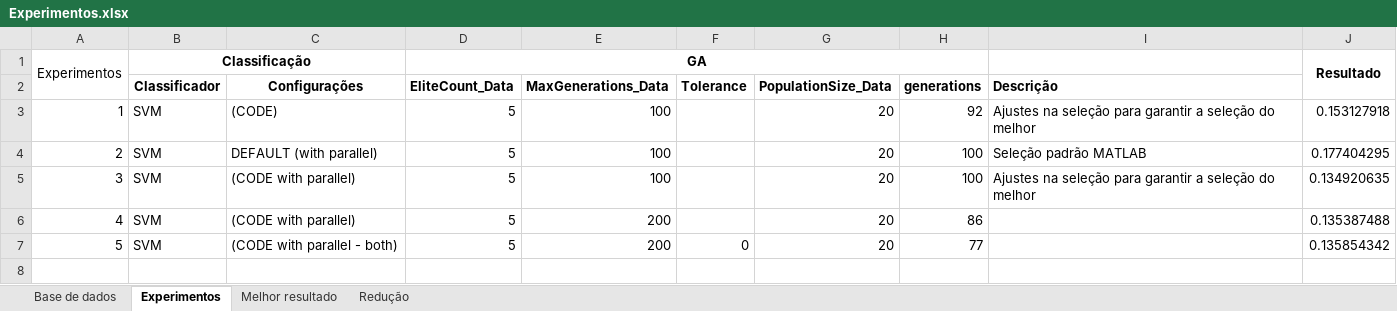
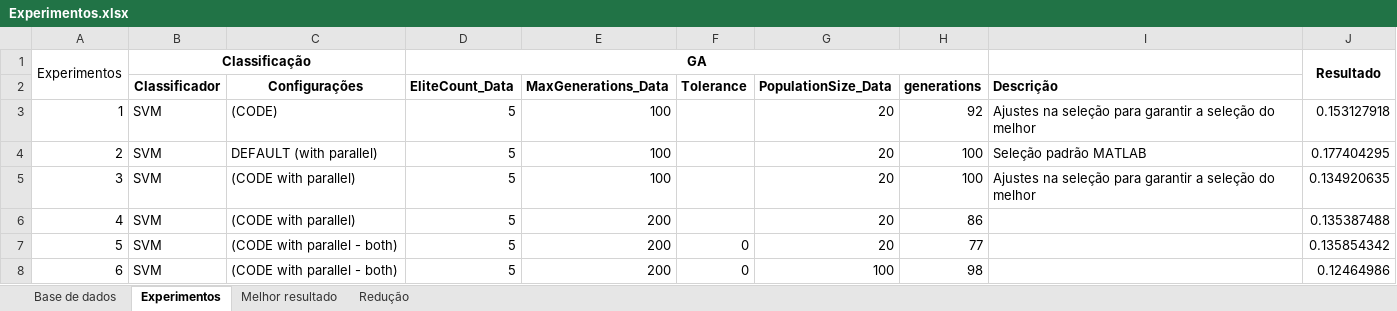
Before and after one commit to urbgames/keystroke, an Excel workbook: _experimentos/Análise01/Experimentos.xlsx, sheet Experimentos, drawn as a sheet; values as stored, in another font and other column widths than the file's, no borders; the diff names each change by its address in the sheet, - before the commit and + after, or states it on an @@ line.

Commit message:
Fim dos experimentos

```diff
--- a/_experimentos/Análise01/Experimentos.xlsx (sheet Experimentos)
+++ b/_experimentos/Análise01/Experimentos.xlsx (sheet Experimentos)
+row 8: 6 | SVM | (CODE with parallel - both) | 5 | 200 | 0 | 100 | 98 |  | 0.12464986
```
Also changed, not shown: 2 other files.
